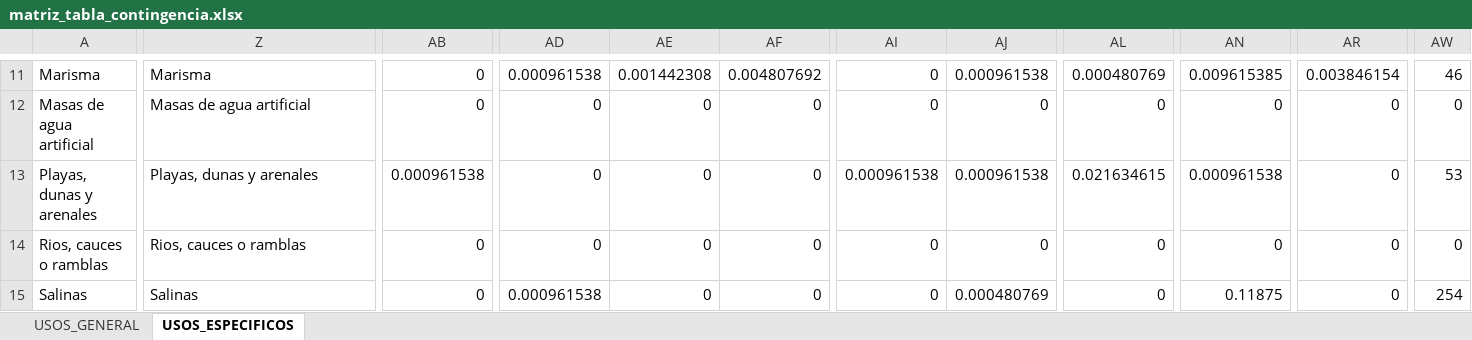
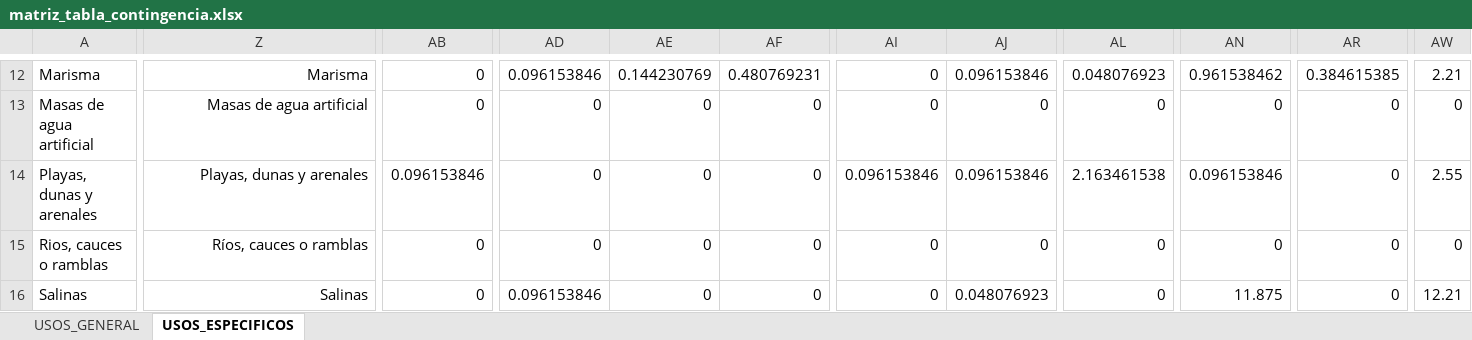
Before and after one commit to alba-linares/rTFM, an Excel workbook: Excel/matriz_tabla_contingencia.xlsx, sheet USOS_ESPECIFICOS, drawn as a sheet; only a part is shown, gaps mark what is left out; values as stored, in another font and other column widths than the file's, no borders; conditional formats not drawn; addresses are those after the commit; the diff covers the shown part only; the diff names each change by its address in the sheet, - before the commit and + after, or states it on an @@ line.

Commit message:
he pasado a porcentaje la matriz de usos especificos y la he perarado para el Word

```diff
--- a/Excel/matriz_tabla_contingencia.xlsx (sheet USOS_ESPECIFICOS)
+++ b/Excel/matriz_tabla_contingencia.xlsx (sheet USOS_ESPECIFICOS)
-Z12:Z16 alignment: left
+Z12:Z16 alignment: right
-AD12: 0.000961538
+AD12: 0.096153846
-AE12: 0.001442308
+AE12: 0.144230769
-AF12: 0.004807692
+AF12: 0.480769231
-AJ12: 0.000961538
+AJ12: 0.096153846
-AL12: 0.000480769
+AL12: 0.048076923
-AN12: 0.009615385
+AN12: 0.961538462
-AR12: 0.003846154
+AR12: 0.384615385
-AW12: 46
+AW12: 2.21
-AB14: 0.000961538
+AB14: 0.096153846
-AI14: 0.000961538
+AI14: 0.096153846
-AJ14: 0.000961538
+AJ14: 0.096153846
-AL14: 0.021634615
+AL14: 2.163461538
-AN14: 0.000961538
+AN14: 0.096153846
-AW14: 53
+AW14: 2.55
-Z15: Rios, cauces o ramblas
+Z15: Ríos, cauces o ramblas
-AD16: 0.000961538
+AD16: 0.096153846
-AJ16: 0.000480769
+AJ16: 0.048076923
-AN16: 0.11875
+AN16: 11.875
-AW16: 254
+AW16: 12.21
```
Also changed, not shown: 1 added row, 168 edited cells and cell formats elsewhere in this sheet, formulas that keep their value.
